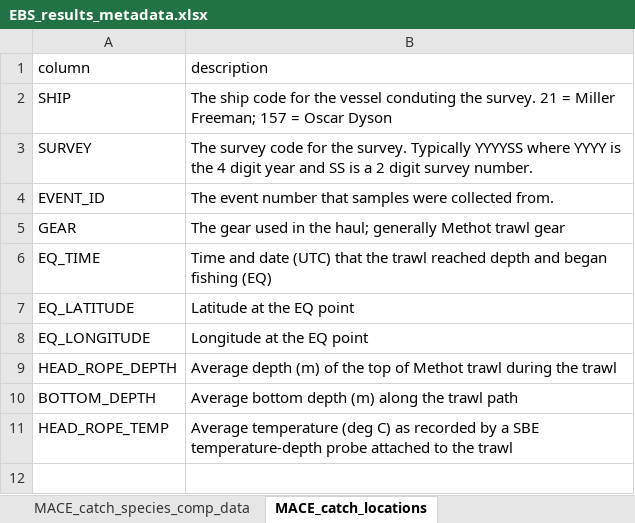
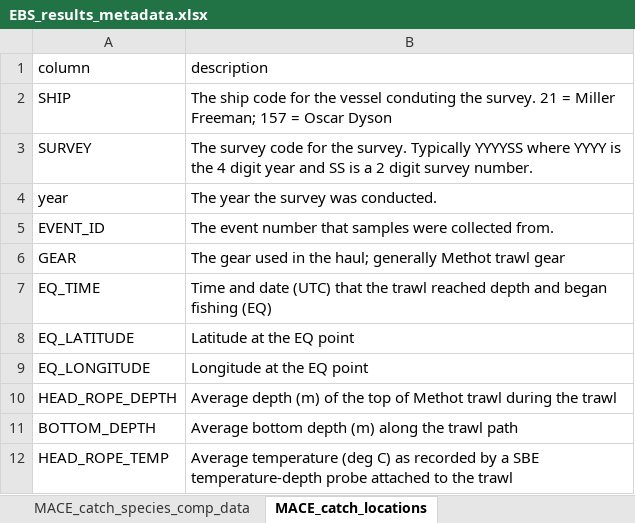
Before and after one commit to noaa-afsc-mace/KrillCommunication, an Excel workbook: survey_results/EBS_results_metadata.xlsx, sheet MACE_catch_locations, drawn as a sheet; values as stored, in another font and other column widths than the file's, no borders; the diff names each change by its address in the sheet, - before the commit and + after, or states it on an @@ line.

Commit message:
re-formatted krill catch and length data to be in per year files instead of a single combined file

```diff
--- a/survey_results/EBS_results_metadata.xlsx (sheet MACE_catch_locations)
+++ b/survey_results/EBS_results_metadata.xlsx (sheet MACE_catch_locations)
+row 4: year | The year the survey was conducted.
```
Also changed, not shown: sheet MACE_krill_length_data, 40 other files.
